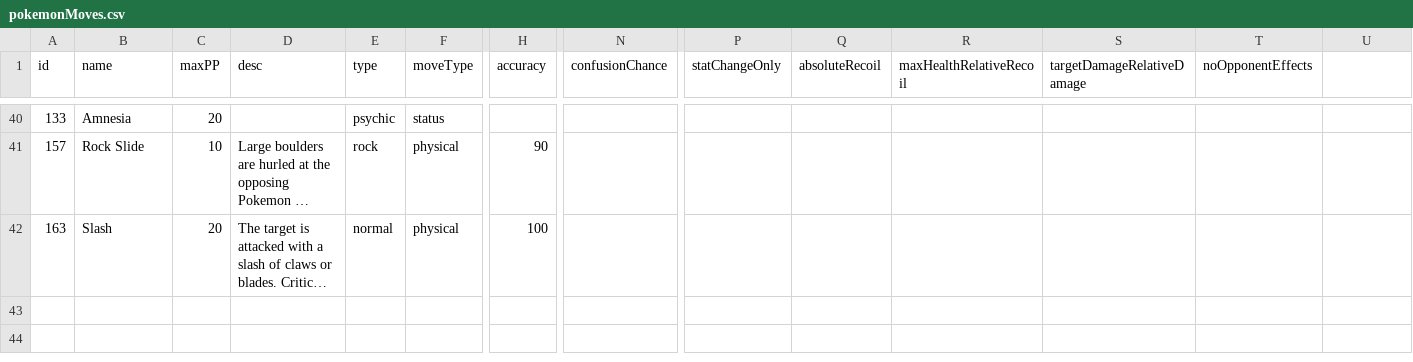
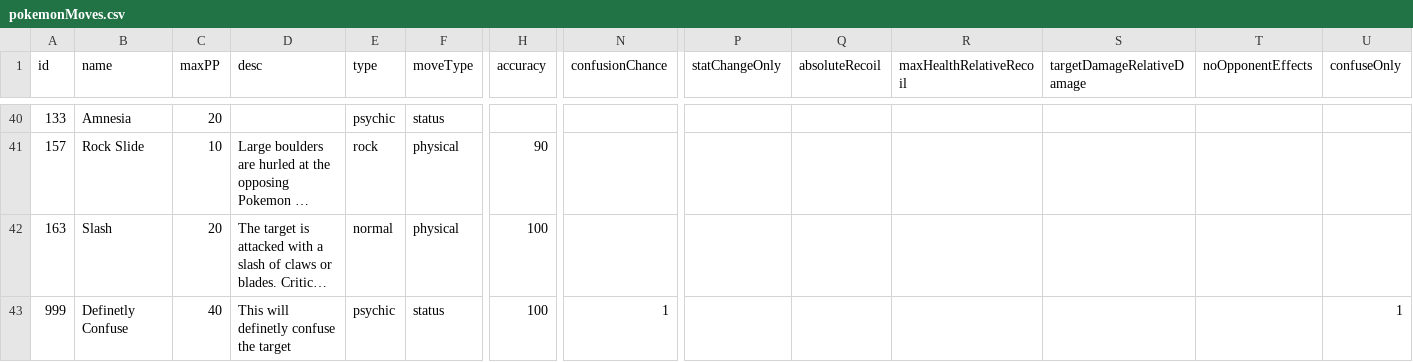
Before and after one commit to ofsouzap/PokemonObsidian, a CSV file: Assets/Resources/Data/pokemonMoves.csv, drawn as a sheet; only a part is shown, gaps mark what is left out; long unchanged cells end in …; rows hold the shown columns only; the diff names each change by its address in the sheet, - before the commit and + after, or states it on an @@ line.

Commit message:
Fixes and pokemon confusion

```diff
--- a/Assets/Resources/Data/pokemonMoves.csv
+++ b/Assets/Resources/Data/pokemonMoves.csv
-U1: (empty)
+U1: confuseOnly
+row 43: 999 | Definetly Confuse | 40 | This will definetly confuse the target | psychic | status | 100 | 1 |  |  |  |  |  | 1
```
Also changed, not shown: 6 other files.
